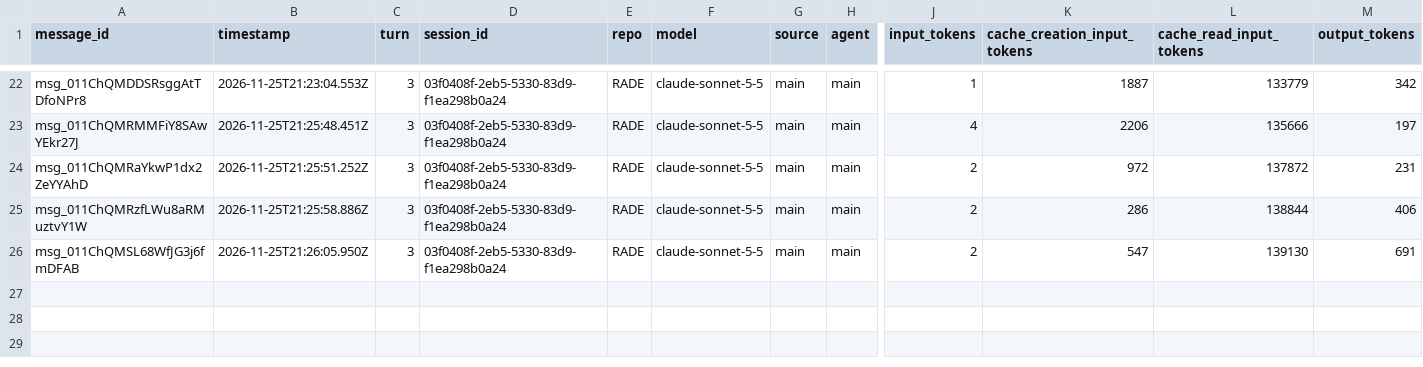
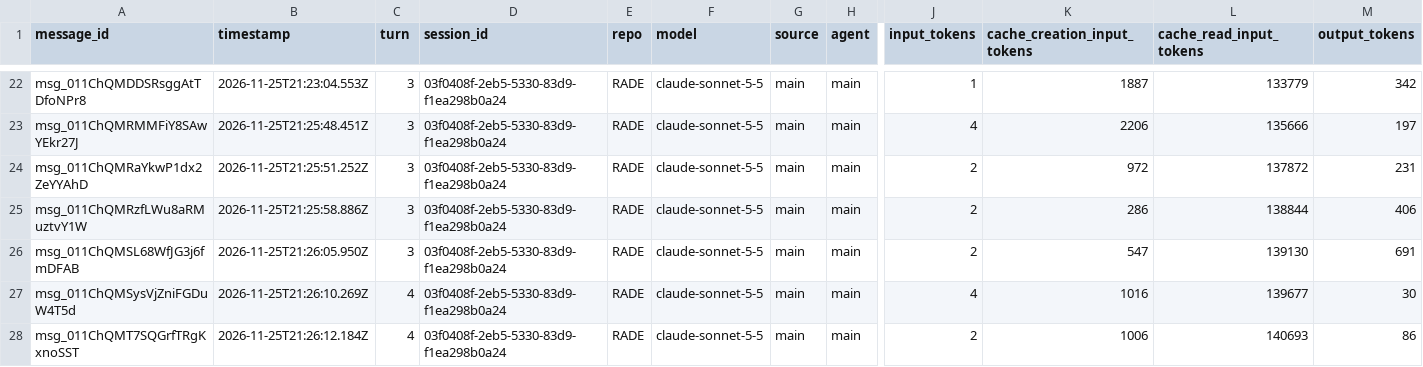
Before and after one commit to rhope-ops/RADE, a CSV file: sessions/03f0408f-2eb5-5330-83d9-f1ea298b0a24.csv, drawn as a sheet; only a part is shown, gaps mark what is left out; rows hold the shown columns only; the diff names each change by its address in the sheet, - before the commit and + after, or states it on an @@ line.

```diff
--- a/sessions/03f0408f-2eb5-5330-83d9-f1ea298b0a24.csv
+++ b/sessions/03f0408f-2eb5-5330-83d9-f1ea298b0a24.csv
+row 27: msg_011ChQMSysVjZniFGDuW4T5d | 2026-11-25T21:26:10.269Z | 4 | 03f0408f-2eb5-5330-83d9-f1ea298b0a24 | RADE | claude-sonnet-5-5 | main | main | 4 | 1016 | 139677 | 30
+row 28: msg_011ChQMT7SQGrfTRgKxnoSST | 2026-11-25T21:26:12.184Z | 4 | 03f0408f-2eb5-5330-83d9-f1ea298b0a24 | RADE | claude-sonnet-5-5 | main | main | 2 | 1006 | 140693 | 86
```
